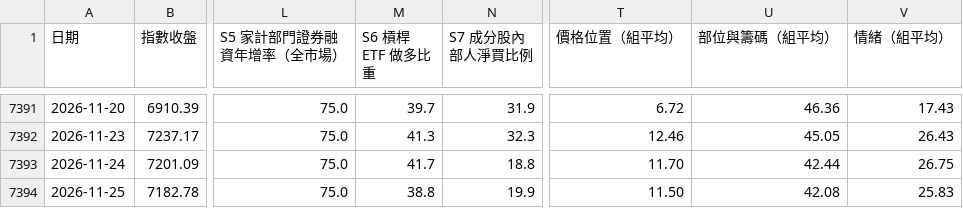
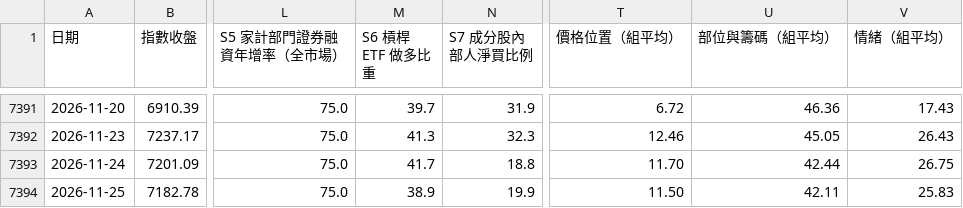
Before and after one commit to josephchan00000/fuhhwa-fund-radar, a CSV file: dashboard/x9mpos-spx.csv, drawn as a sheet; only a part is shown, gaps mark what is left out; the diff names each change by its address in the sheet, - before the commit and + after, or states it on an @@ line.

```diff
--- a/dashboard/x9mpos-spx.csv
+++ b/dashboard/x9mpos-spx.csv
-M7394 (S6 槓桿 ETF 做多比重): 38.8
+M7394 (S6 槓桿 ETF 做多比重): 38.9
-U7394 (部位與籌碼（組平均）): 42.08
+U7394 (部位與籌碼（組平均）): 42.11
```
Also changed, not shown: dashboard/x9mpos-ixic.csv, dashboard/x9mpos-ndx.csv, 42 other files.
